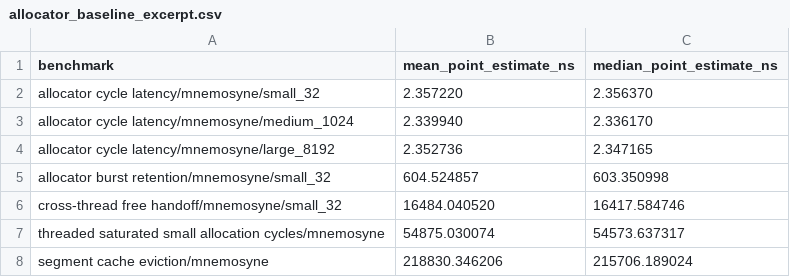
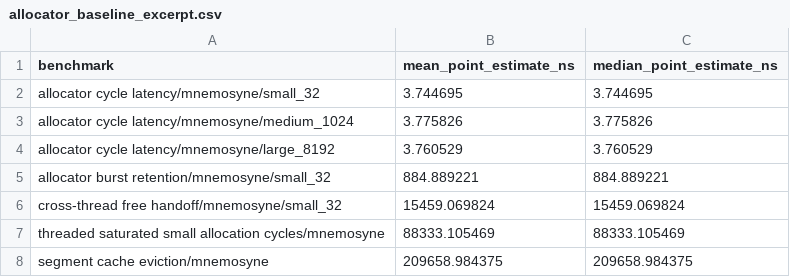
Before and after one commit to ryancinsight/Mnemosyne, a CSV file: benchmarks/allocator_baseline_excerpt.csv, drawn as a sheet.

Commit message:
perf: refresh Criterion benchmark baseline and allocator comparison table

```diff
--- a/benchmarks/allocator_baseline_excerpt.csv
+++ b/benchmarks/allocator_baseline_excerpt.csv
@@ -1,8 +1,8 @@
 benchmark,mean_point_estimate_ns,median_point_estimate_ns
-allocator cycle latency/mnemosyne/small_32,2.357220,2.356370
-allocator cycle latency/mnemosyne/medium_1024,2.339940,2.336170
-allocator cycle latency/mnemosyne/large_8192,2.352736,2.347165
-allocator burst retention/mnemosyne/small_32,604.524857,603.350998
-cross-thread free handoff/mnemosyne/small_32,16484.040520,16417.584746
-threaded saturated small allocation cycles/mnemosyne,54875.030074,54573.637317
-segment cache eviction/mnemosyne,218830.346206,215706.189024
+allocator cycle latency/mnemosyne/small_32,3.744695,3.744695
+allocator cycle latency/mnemosyne/medium_1024,3.775826,3.775826
+allocator cycle latency/mnemosyne/large_8192,3.760529,3.760529
+allocator burst retention/mnemosyne/small_32,884.889221,884.889221
+cross-thread free handoff/mnemosyne/small_32,15459.069824,15459.069824
+threaded saturated small allocation cycles/mnemosyne,88333.105469,88333.105469
+segment cache eviction/mnemosyne,209658.984375,209658.984375
```
Also changed, not shown: 1 other file.
